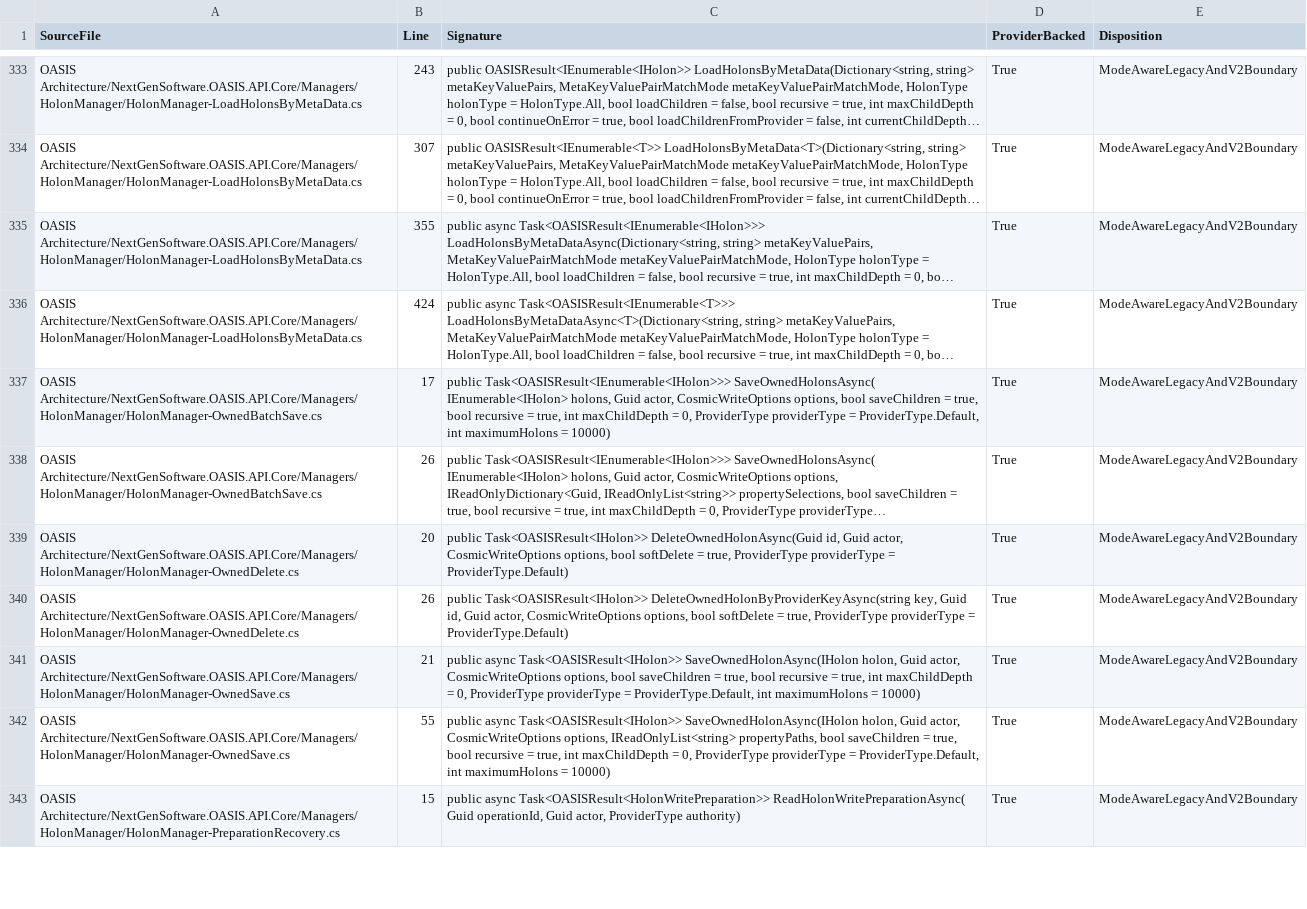
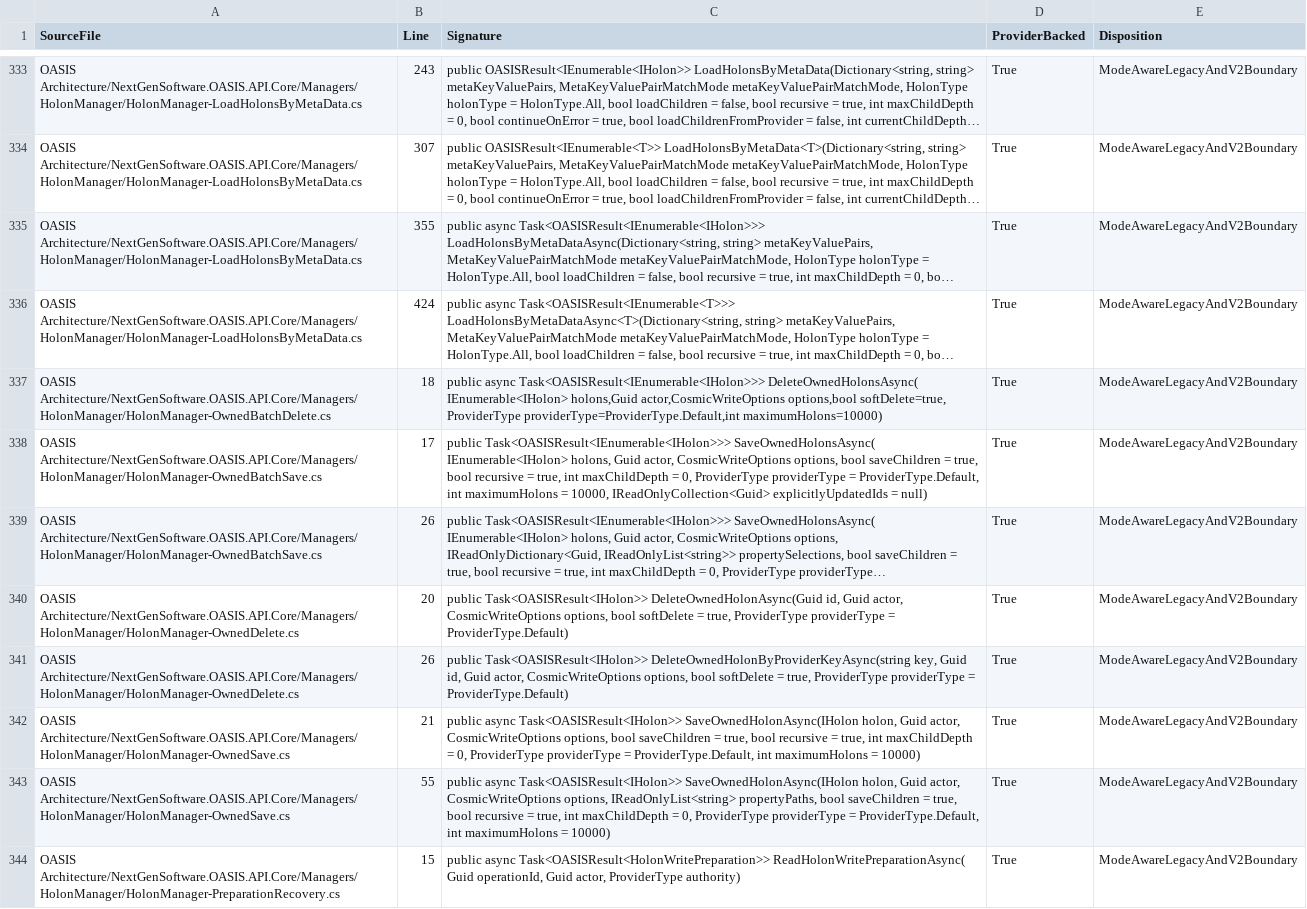
Before and after one commit to NextGenSoftwareUK/OASIS, a CSV file: Docs/WIP/HyperDrive-Providers/HYPERDRIVE_V2_PUBLIC_MANAGER_METHOD_MANIFEST.csv, drawn as a sheet; only a part is shown, gaps mark what is left out; long unchanged cells end in …; addresses are those after the commit; the diff names each change by its address in the sheet, - before the commit and + after, or states it on an @@ line.

Commit message:
HyperDrive provider-I/O manifest: review DeleteOwnedHolonsAsync and the revised SaveOwnedHolonsAsync

```diff
--- a/Docs/WIP/HyperDrive-Providers/HYPERDRIVE_V2_PUBLIC_MANAGER_METHOD_MANIFEST.csv
+++ b/Docs/WIP/HyperDrive-Providers/HYPERDRIVE_V2_PUBLIC_MANAGER_METHOD_MANIFEST.csv
+row 337: OASIS Architecture/NextGenSoftware.OASIS.API.Core/Managers/HolonManager/HolonManager-OwnedBatchDelete.cs | 18 | public async Task<OASISResult<IEnumerable<IHolon>>> DeleteOwnedHolonsAsync( IEnumerable<IHolon> holons,Guid actor,CosmicWriteOptions options,bool softDelete=true, ProviderType providerType=ProviderType.Default,int maximumHolons=10000) | True | ModeAwareLegacyAndV2Boundary
-C338 (Signature): …maximumHolons = 10000)
+C338 (Signature): …maximumHolons = 10000, IReadOnlyCollection<Guid> explicitlyUpdatedIds = null)
```
